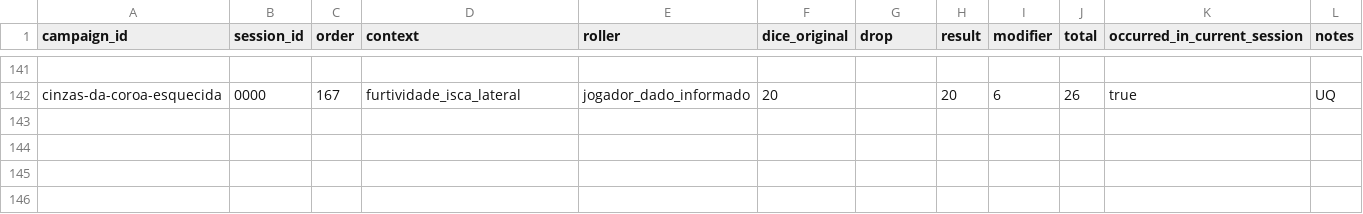
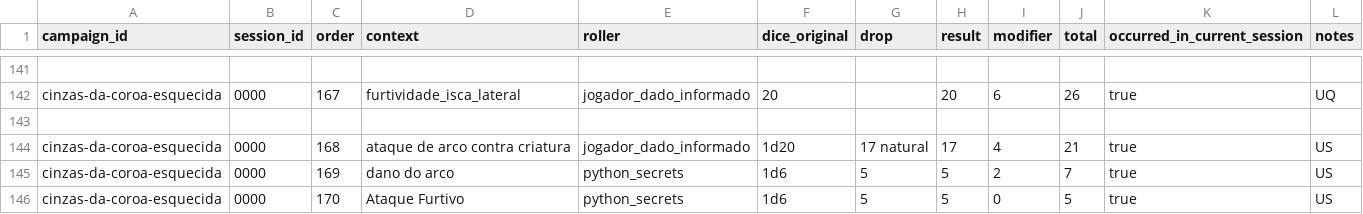
Before and after one commit to lucasonofresantos-ux/dnd-campanha, a CSV file: campaigns/cinzas-da-coroa-esquecida/dice/ROLL_LOG.csv, drawn as a sheet; only a part is shown, gaps mark what is left out; the diff names each change by its address in the sheet, - before the commit and + after, or states it on an @@ line.

Commit message:
Atualizar estado, índice e rolagens após US

```diff
--- a/campaigns/cinzas-da-coroa-esquecida/dice/ROLL_LOG.csv
+++ b/campaigns/cinzas-da-coroa-esquecida/dice/ROLL_LOG.csv
+row 143: (empty)
+row 144: cinzas-da-coroa-esquecida | 0000 | 168 | ataque de arco contra criatura | jogador_dado_informado | 1d20 | 17 natural | 17 | 4 | 21 | true | US
+row 145: cinzas-da-coroa-esquecida | 0000 | 169 | dano do arco | python_secrets | 1d6 | 5 | 5 | 2 | 7 | true | US
+row 146: cinzas-da-coroa-esquecida | 0000 | 170 | Ataque Furtivo | python_secrets | 1d6 | 5 | 5 | 0 | 5 | true | US
```
